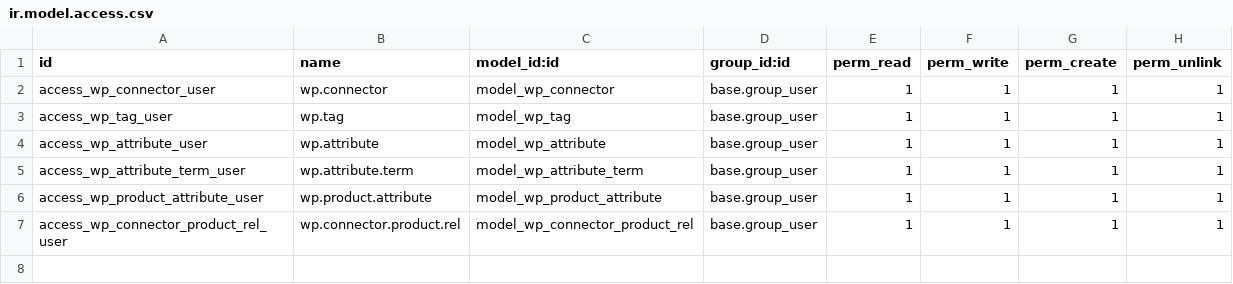
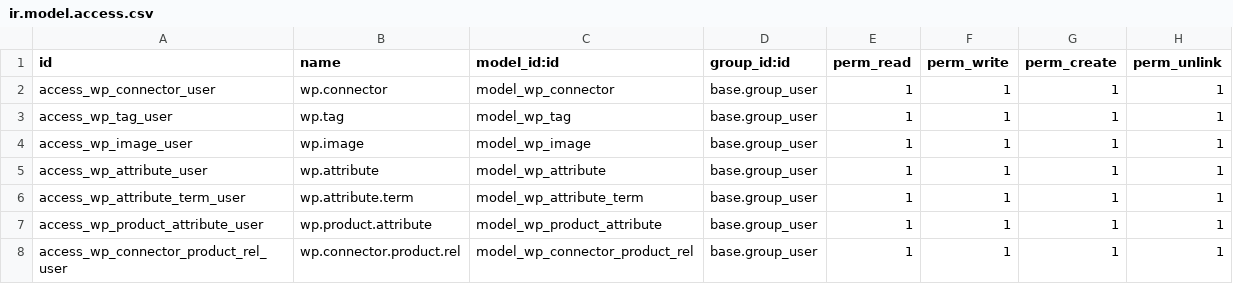
Before and after one commit to Micronaet/micronaet-logistic-green, a CSV file: wordpress_connector/security/ir.model.access.csv, drawn as a sheet.

Commit message:
add model

```diff
--- a/wordpress_connector/security/ir.model.access.csv
+++ b/wordpress_connector/security/ir.model.access.csv
@@ -3,2 +3,3 @@ access_wp_connector_user,wp.connector,model_wp_connector,base.group_user,1,1,1,1
 access_wp_tag_user,wp.tag,model_wp_tag,base.group_user,1,1,1,1
+access_wp_image_user,wp.image,model_wp_image,base.group_user,1,1,1,1
 access_wp_attribute_user,wp.attribute,model_wp_attribute,base.group_user,1,1,1,1
```
